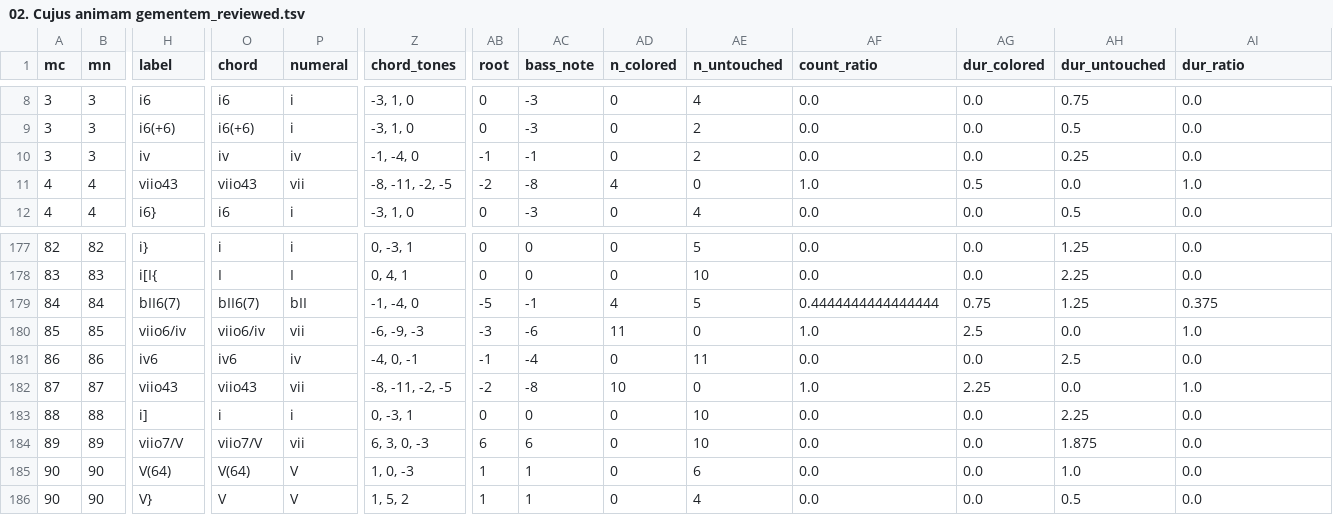
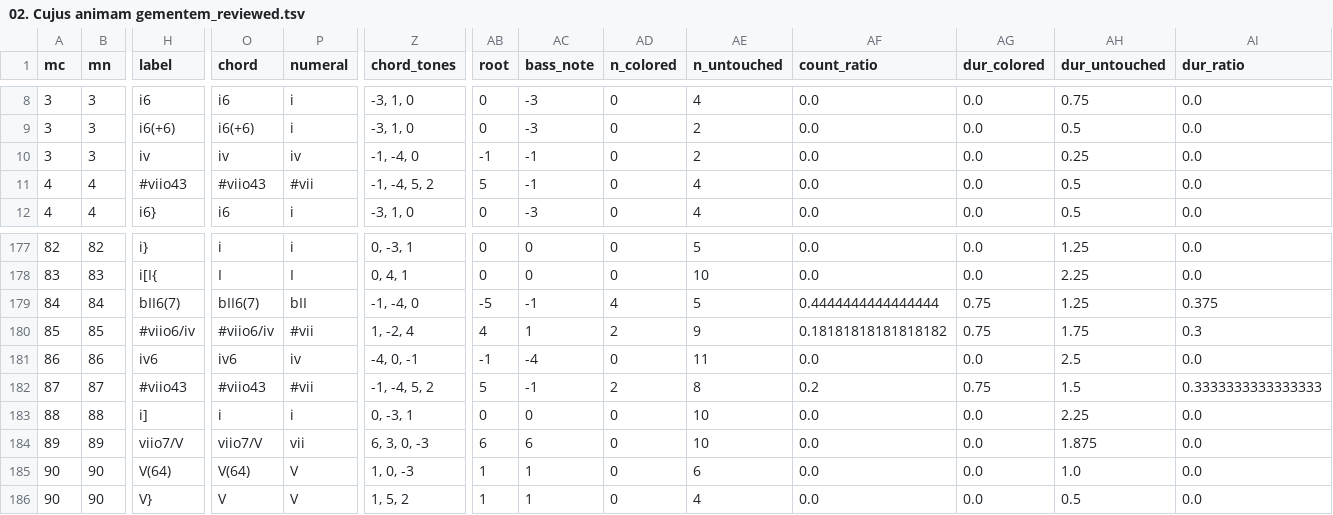
Before and after one commit to DCMLab/pergolesi_stabat_mater, a TSV file: reviewed/02. Cujus animam gementem_reviewed.tsv, drawn as a sheet; only a part is shown, gaps mark what is left out; the diff covers the shown part only; the diff names each change by its address in the sheet, - before the commit and + after, or states it on an @@ line.

```diff
--- a/reviewed/02. Cujus animam gementem_reviewed.tsv
+++ b/reviewed/02. Cujus animam gementem_reviewed.tsv
-H11 (label): viio43
+H11 (label): #viio43
-O11 (chord): viio43
+O11 (chord): #viio43
-P11 (numeral): vii
+P11 (numeral): #vii
-Z11 (chord_tones): -8, -11, -2, -5
+Z11 (chord_tones): -1, -4, 5, 2
-AB11 (root): -2
+AB11 (root): 5
-AC11 (bass_note): -8
+AC11 (bass_note): -1
-AD11 (n_colored): 4
+AD11 (n_colored): 0
-AE11 (n_untouched): 0
+AE11 (n_untouched): 4
-AF11 (count_ratio): 1.0
+AF11 (count_ratio): 0.0
-AG11 (dur_colored): 0.5
+AG11 (dur_colored): 0.0
-AH11 (dur_untouched): 0.0
+AH11 (dur_untouched): 0.5
-AI11 (dur_ratio): 1.0
+AI11 (dur_ratio): 0.0
-H180 (label): viio6/iv
+H180 (label): #viio6/iv
-O180 (chord): viio6/iv
+O180 (chord): #viio6/iv
-P180 (numeral): vii
+P180 (numeral): #vii
-Z180 (chord_tones): -6, -9, -3
+Z180 (chord_tones): 1, -2, 4
-AB180 (root): -3
+AB180 (root): 4
-AC180 (bass_note): -6
+AC180 (bass_note): 1
-AD180 (n_colored): 11
+AD180 (n_colored): 2
-AE180 (n_untouched): 0
+AE180 (n_untouched): 9
-AF180 (count_ratio): 1.0
+AF180 (count_ratio): 0.18181818181818182
-AG180 (dur_colored): 2.5
+AG180 (dur_colored): 0.75
-AH180 (dur_untouched): 0.0
+AH180 (dur_untouched): 1.75
-AI180 (dur_ratio): 1.0
+AI180 (dur_ratio): 0.3
-H182 (label): viio43
+H182 (label): #viio43
-O182 (chord): viio43
+O182 (chord): #viio43
-P182 (numeral): vii
+P182 (numeral): #vii
-Z182 (chord_tones): -8, -11, -2, -5
+Z182 (chord_tones): -1, -4, 5, 2
-AB182 (root): -2
+AB182 (root): 5
-AC182 (bass_note): -8
+AC182 (bass_note): -1
-AD182 (n_colored): 10
+AD182 (n_colored): 2
-AE182 (n_untouched): 0
+AE182 (n_untouched): 8
-AF182 (count_ratio): 1.0
+AF182 (count_ratio): 0.2
-AG182 (dur_colored): 2.25
+AG182 (dur_colored): 0.75
-AH182 (dur_untouched): 0.0
+AH182 (dur_untouched): 1.5
-AI182 (dur_ratio): 1.0
+AI182 (dur_ratio): 0.3333333333333333
```
Also changed, not shown: 108 edited cells elsewhere in this file, chords/02. Cujus animam gementem.chords.tsv, harmonies/02. Cujus animam gementem.harmonies.tsv, 7 other files.
